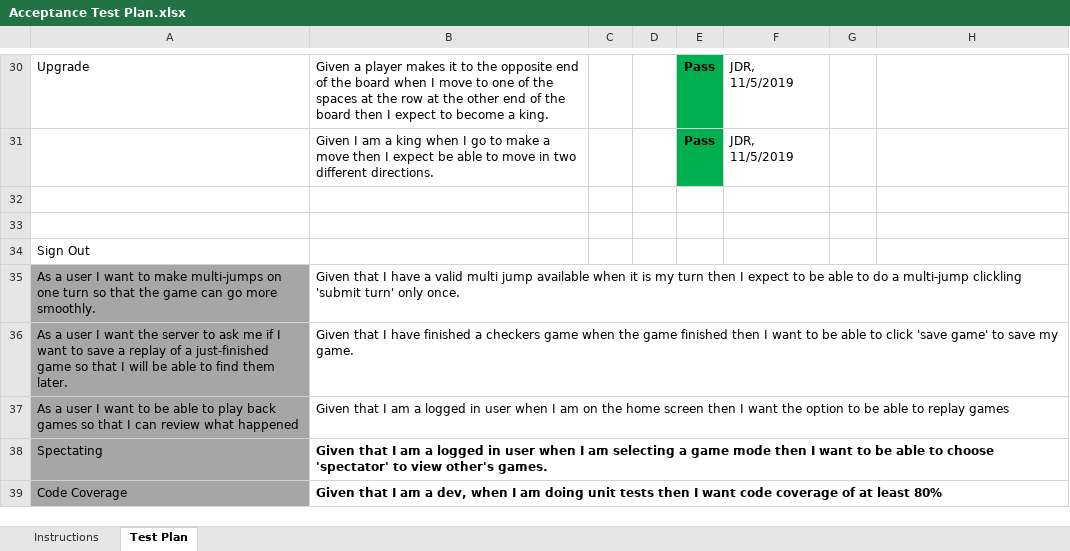
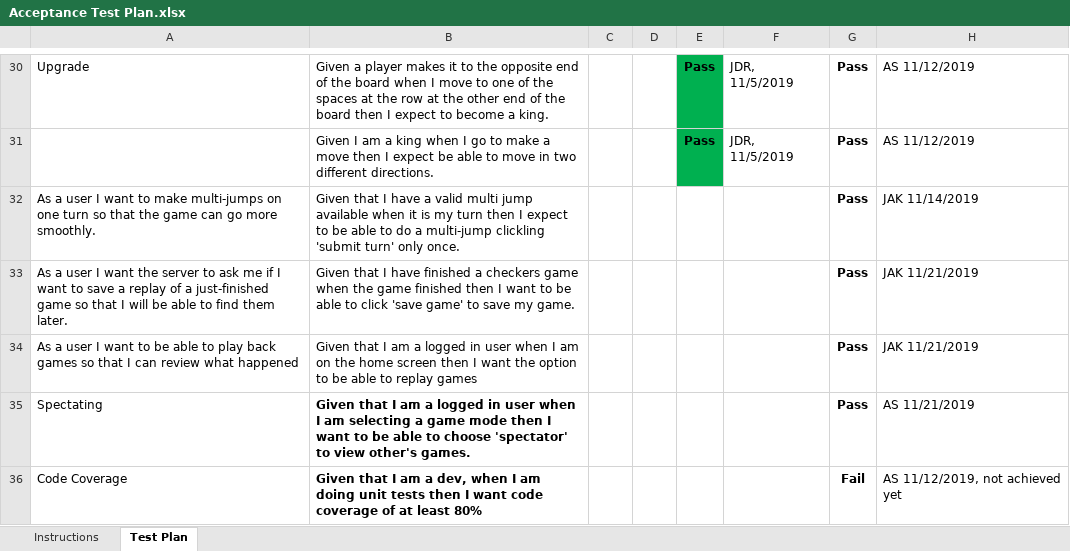
Before and after one commit to MaxHoecker/checkers-app, an Excel workbook: etc/Acceptance Test Plan.xlsx, sheet Test Plan, drawn as a sheet; only a part is shown, gaps mark what is left out; values as stored, in another font and other column widths than the file's, no borders; conditional formats not drawn; removed rows and columns are numbered as before the commit, all else as after; the diff covers the shown part only; the diff names each change by its address in the sheet, - before the commit and + after, or states it on an @@ line.

```diff
--- a/etc/Acceptance Test Plan.xlsx (sheet Test Plan)
+++ b/etc/Acceptance Test Plan.xlsx (sheet Test Plan)
-G30:G31: (empty)
+G30:G31: Pass
-H30:H31: (empty)
+H30:H31: AS 11/12/2019
-row 32: (empty)
-row 33: (empty)
-row 34: Sign Out
-A32:A36 fill: #A6A6A6
+A32:A36 fill: none
-G32:G35: (empty)
+G32:G35: Pass
-H32: (empty)
+H32: JAK 11/14/2019
-H33:H34: (empty)
+H33:H34: JAK 11/21/2019
-H35: (empty)
+H35: AS 11/21/2019
-G36: (empty)
+G36: Fail
-H36: (empty)
+H36: AS 11/12/2019, not achieved yet
```
Also changed, not shown: 86 edited cells elsewhere in this sheet.
